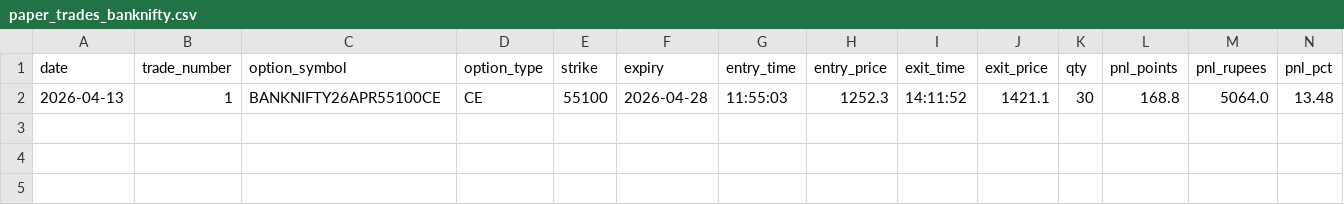
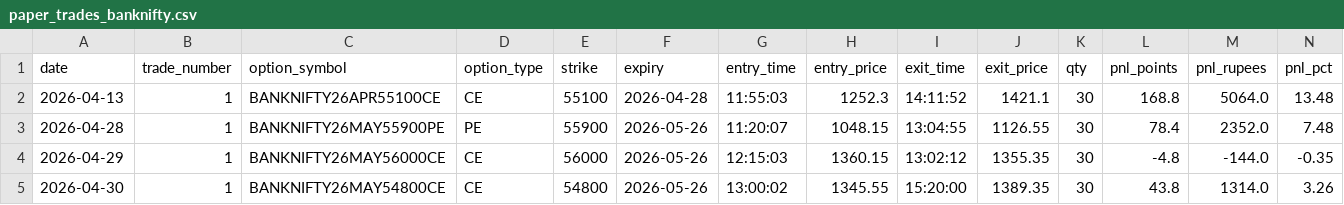
Before and after one commit to studioaii/auto-trade, a CSV file: paper_trades_banknifty.csv, drawn as a sheet; only a part is shown; rows hold the shown columns only; the diff names each change by its address in the sheet, - before the commit and + after, or states it on an @@ line.

Commit message:
Add daily scheduler, Nifty paper trades, market data improvements, and UI updates
- Add DailyScheduler background daemon for market-hours management
- Add run_server.sh convenience script
- Remove claude_advisor.py service
- Expand market_data.py with improved candle aggregation
- Update frontend views and CandlestickChart component
- Add paper_trades_nifty.csv for Nifty paper trading logs

```diff
--- a/paper_trades_banknifty.csv
+++ b/paper_trades_banknifty.csv
+row 3: 2026-04-28 | 1 | BANKNIFTY26MAY55900PE | PE | 55900 | 2026-05-26 | 11:20:07 | 1048.15 | 13:04:55 | 1126.55 | 30 | 78.4 | 2352.0 | 7.48
+row 4: 2026-04-29 | 1 | BANKNIFTY26MAY56000CE | CE | 56000 | 2026-05-26 | 12:15:03 | 1360.15 | 13:02:12 | 1355.35 | 30 | -4.8 | -144.0 | -0.35
+row 5: 2026-04-30 | 1 | BANKNIFTY26MAY54800CE | CE | 54800 | 2026-05-26 | 13:00:02 | 1345.55 | 15:20:00 | 1389.35 | 30 | 43.8 | 1314.0 | 3.26
```
Also changed, not shown: 25 other files.
